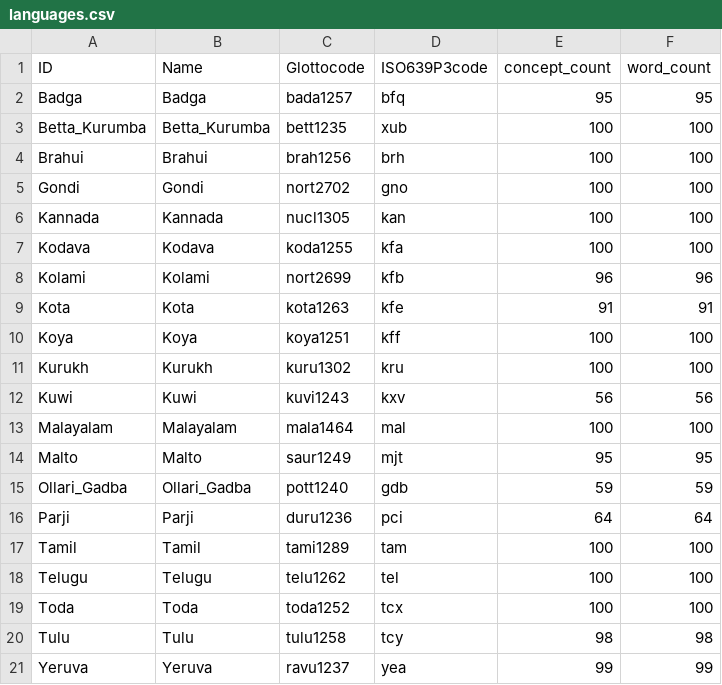
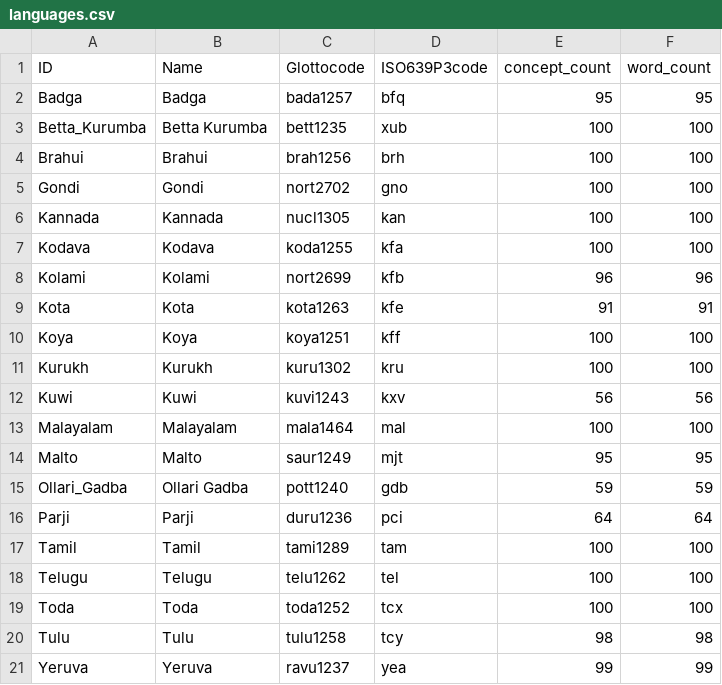
Before and after one commit to tomproberts/PunctuatedSchismo, a CSV file: data/datasets/dravlex/languages.csv, drawn as a sheet.

Commit message:
(#9) Relax unique glottocode requirement (big refactor)
* Refactored LanguageFamily to use a dictionary with ids instead of glottocodes by default, swapped underscores for spaces in dravidian language names

* Refactored language id logic in IndoEuropean to LanguageFamily class, fix duplicate glottocodes breaking dict

* Specifiy language IDs for all language families, mention duplicate glottocodes in polygon inventory

* Updated clashing glottocodes in polygon inventory, reran POLYGONS.md to verify it still works

* Refactored glottolog trees to use language ids as well as glottocodes, generated trees for all language families except Pama-Nyungan and Uto-Aztecan

* Fixed bug where phonological distance doesn't work because dataframe ID was int not str

* Added todo for including language IDs at a later date, but polygons from glottography are based on glottocodes anyway

```diff
--- a/data/datasets/dravlex/languages.csv
+++ b/data/datasets/dravlex/languages.csv
@@ -2,3 +2,3 @@ ID,Name,Glottocode,ISO639P3code,concept_count,word_count
 Badga,Badga,bada1257,bfq,95,95
-Betta_Kurumba,Betta_Kurumba,bett1235,xub,100,100
+Betta_Kurumba,Betta Kurumba,bett1235,xub,100,100
 Brahui,Brahui,brah1256,brh,100,100
@@ -14,3 +14,3 @@ Malayalam,Malayalam,mala1464,mal,100,100
 Malto,Malto,saur1249,mjt,95,95
-Ollari_Gadba,Ollari_Gadba,pott1240,gdb,59,59
+Ollari_Gadba,Ollari Gadba,pott1240,gdb,59,59
 Parji,Parji,duru1236,pci,64,64
```
Also changed, not shown: 41 other files.
